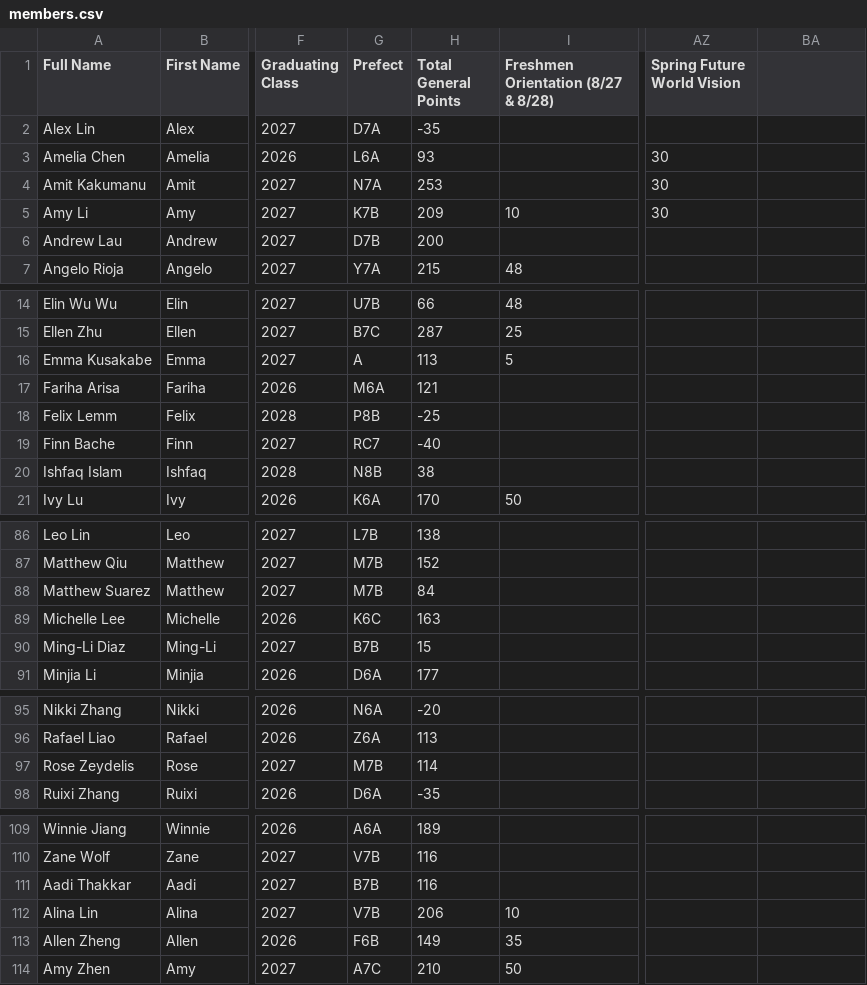
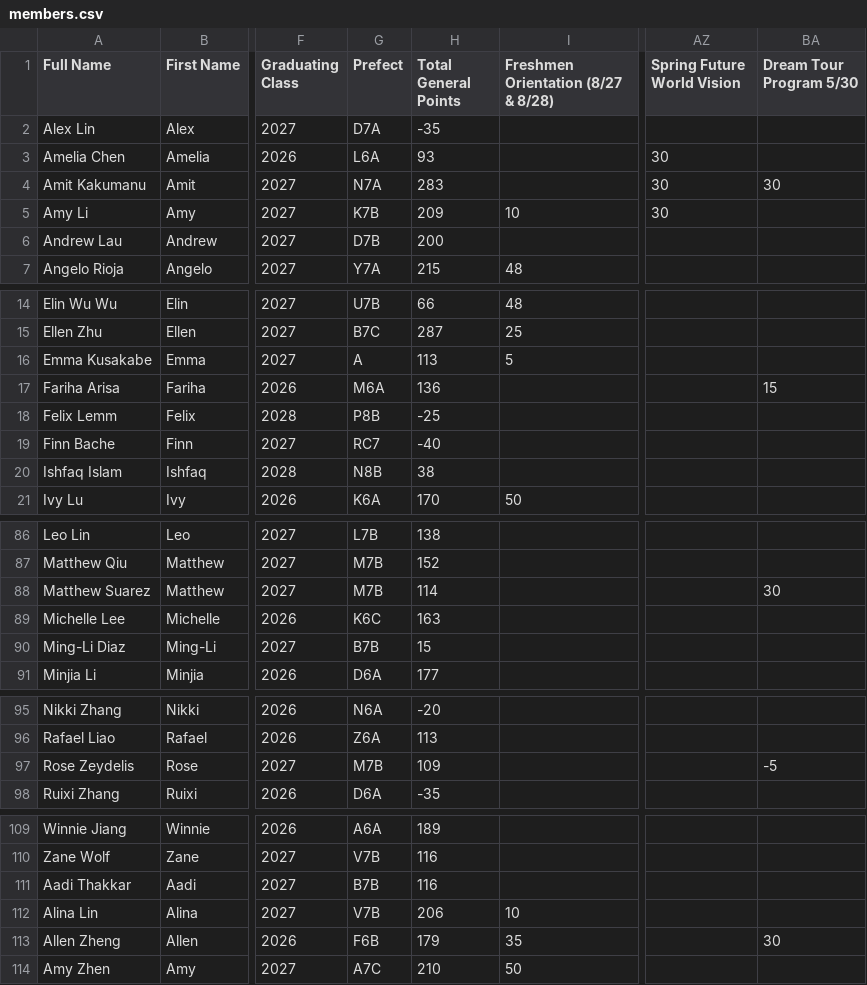
Before and after one commit to BTHS-NHS-Secretaries/bthsnhs.org, a CSV file: members.csv, drawn as a sheet; only a part is shown, gaps mark what is left out; the diff covers the shown part only; the diff names each change by its address in the sheet, - before the commit and + after, or states it on an @@ line.

Commit message:
Update Dream Tours members.csv

```diff
--- a/members.csv
+++ b/members.csv
-BA1: (empty)
+BA1: Dream Tour Program 5/30
-H4 (Total General Points): 253
+H4 (Total General Points): 283
-BA4 (Dream Tour Program 5/30): (empty)
+BA4 (Dream Tour Program 5/30): 30
-H17 (Total General Points): 121
+H17 (Total General Points): 136
-BA17 (Dream Tour Program 5/30): (empty)
+BA17 (Dream Tour Program 5/30): 15
-H88 (Total General Points): 84
+H88 (Total General Points): 114
-BA88 (Dream Tour Program 5/30): (empty)
+BA88 (Dream Tour Program 5/30): 30
-H97 (Total General Points): 114
+H97 (Total General Points): 109
-BA97 (Dream Tour Program 5/30): (empty)
+BA97 (Dream Tour Program 5/30): -5
-H113 (Total General Points): 149
+H113 (Total General Points): 179
-BA113 (Dream Tour Program 5/30): (empty)
+BA113 (Dream Tour Program 5/30): 30
```
Also changed, not shown: 75 edited cells elsewhere in this file.
